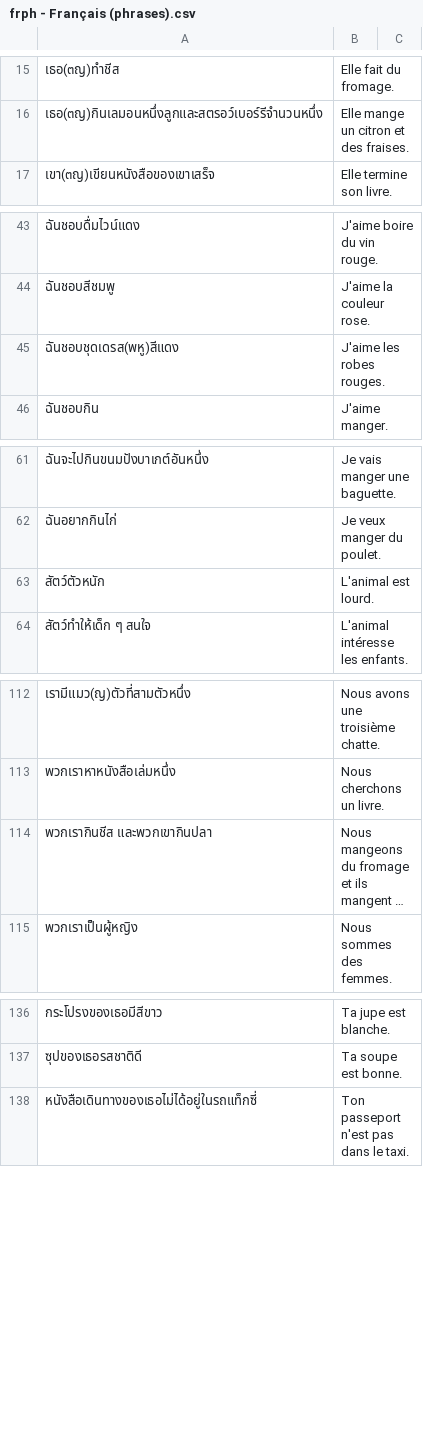
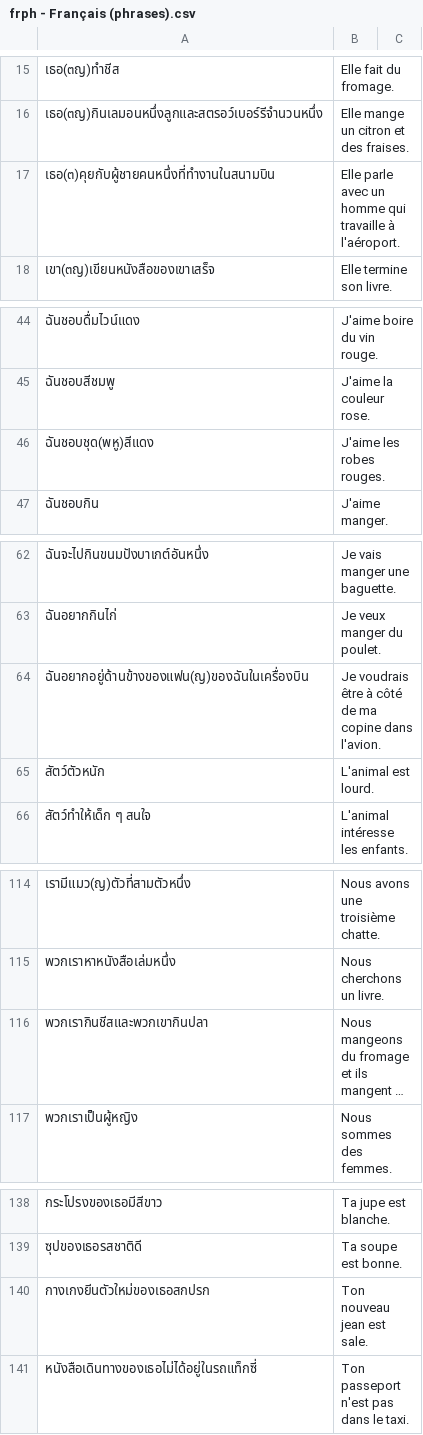
Before and after one commit to ponlawat-w/anki-collection, a CSV file: frph - Français (phrases).csv, drawn as a sheet; only a part is shown, gaps mark what is left out; long unchanged cells end in …; addresses are those after the commit; the diff names each change by its address in the sheet, - before the commit and + after, or states it on an @@ line.

```diff
--- a/frph - Français (phrases).csv
+++ b/frph - Français (phrases).csv
+row 17: เธอ(๓)คุยกับผู้ชายคนหนึ่งที่ทำงานในสนามบิน | Elle parle avec un homme qui travaille à l'aéroport.
-A46: ฉันชอบชุดเดรส(พหู)สีแดง
+A46: ฉันชอบชุด(พหู)สีแดง
+row 64: ฉันอยากอยู่ด้านข้างของแฟน(ญ)ของฉันในเครื่องบิน | Je voudrais être à côté de ma copine dans l'avion.
-A116: พวกเรากินชีส และพวกเขากินปลา
+A116: พวกเรากินชีสและพวกเขากินปลา
+row 140: กางเกงยีนตัวใหม่ของเธอสกปรก | Ton nouveau jean est sale.
```
Also changed, not shown: desz - Deutsch (Satz).csv, dezz - Deutsch (etc).csv, 3 other files.
